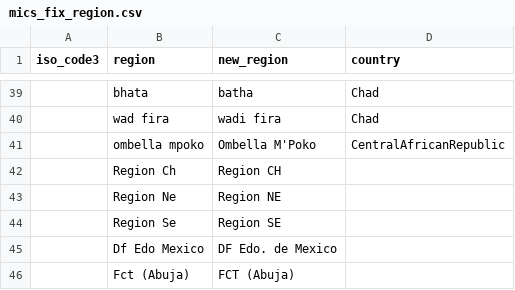
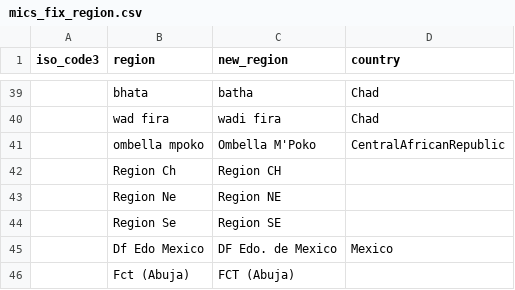
Before and after one commit to global-education-monitoring-report/wide2020, a CSV file: auxiliary_data/cleaning/mics_fix_region.csv, drawn as a sheet; only a part is shown, gaps mark what is left out.

```diff
--- a/auxiliary_data/cleaning/mics_fix_region.csv
+++ b/auxiliary_data/cleaning/mics_fix_region.csv
@@ -44,3 +44,3 @@ iso_code3,region   ,new_region,country
 ,Region Se,Region SE,
-,Df Edo Mexico,DF Edo. de Mexico,
+,Df Edo Mexico,DF Edo. de Mexico,Mexico
 ,Fct (Abuja),FCT (Abuja),
```
Also changed, not shown: auxiliary_data/cleaning/mics_dictionary.csv, 6 other files.
